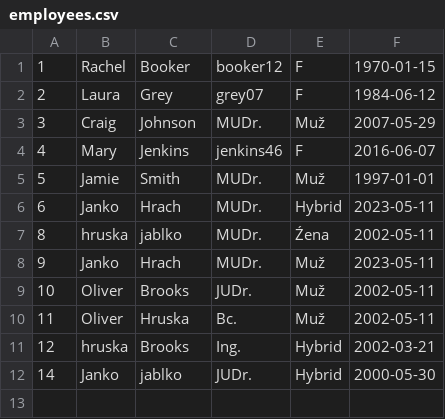
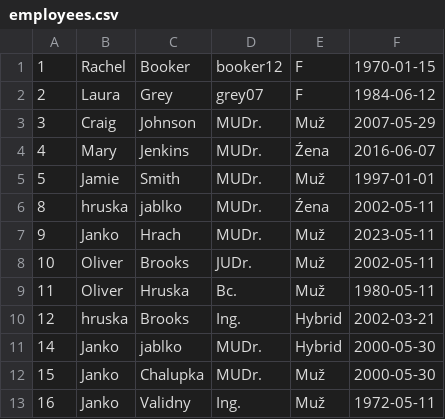
Before and after one commit to markcs99/Employee-Management-System, a CSV file: src/main/resources/employees.csv, drawn as a sheet.

```diff
--- a/src/main/resources/employees.csv
+++ b/src/main/resources/employees.csv
@@ -3,5 +3,4 @@
 3,Craig,Johnson,MUDr.,Muž,2007-05-29
-4,Mary,Jenkins,jenkins46,F,2016-06-07
+4,Mary,Jenkins,MUDr.,Źena,2016-06-07
 5,Jamie,Smith,MUDr.,Muž,1997-01-01
-6,Janko,Hrach,MUDr.,Hybrid,2023-05-11
 8,hruska,jablko,MUDr.,Źena,2002-05-11
@@ -9,4 +8,6 @@
 10,Oliver,Brooks,JUDr.,Muž,2002-05-11
-11,Oliver,Hruska,Bc.,Muž,2002-05-11
+11,Oliver,Hruska,Bc.,Muž,1980-05-11
 12,hruska,Brooks,Ing.,Hybrid,2002-03-21
-14,Janko,jablko,JUDr.,Hybrid,2000-05-30
+14,Janko,jablko,MUDr.,Hybrid,2000-05-30
+15,Janko,Chalupka,MUDr.,Muž,2000-05-30
+16,Janko,Validny,Ing.,Muž,1972-05-11
```
Also changed, not shown: 2 other files.
